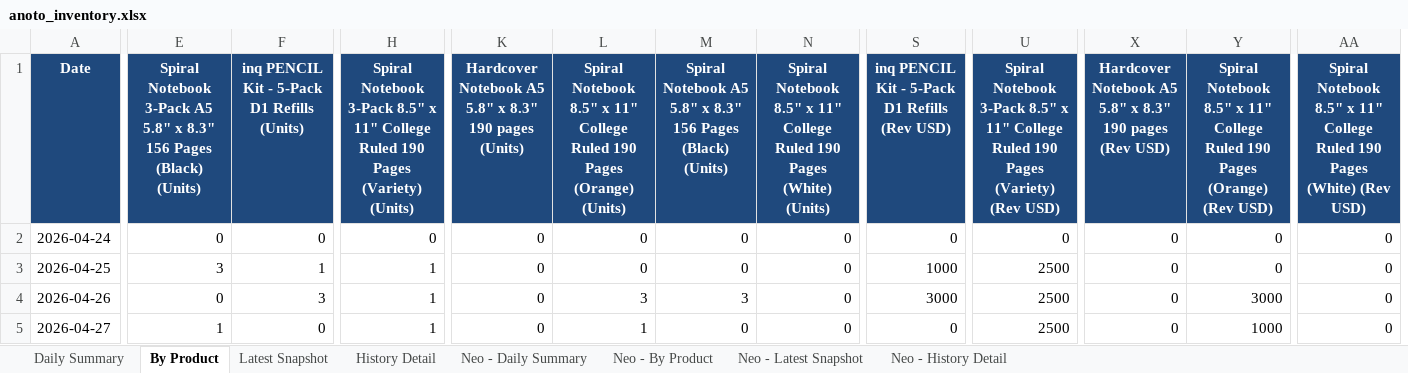
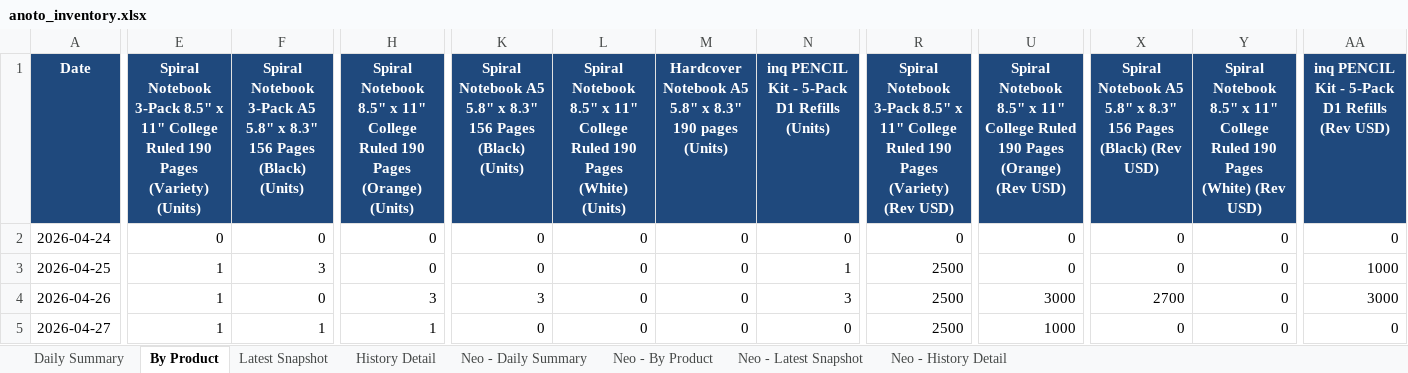
Before and after one commit to Flossan1337/Scraper, an Excel workbook: data/anoto_inventory.xlsx, sheet By Product, drawn as a sheet; only a part is shown, gaps mark what is left out; values as stored, in another font and other column widths than the file's, no borders; removed rows and columns are numbered as before the commit, all else as after; the diff covers the shown part only; the diff names each change by its address in the sheet, - before the commit and + after, or states it on an @@ line.

```diff
--- a/data/anoto_inventory.xlsx (sheet By Product)
+++ b/data/anoto_inventory.xlsx (sheet By Product)
+column R, rows 1-5: Spiral Notebook 3-Pack 8.5" x 11" College Ruled 190 Pages (Variety) (Rev USD) | 0 | 2500 | 2500 | 2500
-column S, rows 1-5: inq PENCIL Kit - 5-Pack D1 Refills (Rev USD) | 0 | 1000 | 3000 | 0
-E1: …Notebook 3-Pack A5 5.8" x 8.3" 156 Pages (Black) (Units)
+E1: …Notebook 3-Pack 8.5" x 11" College Ruled 190 Pages (Variety) (Units)
-F1: inq PENCIL Kit - 5-Pack D1 Refills (Units)
+F1: Spiral Notebook 3-Pack A5 5.8" x 8.3" 156 Pages (Black) (Units)
-H1: Spiral Notebook 3-Pack 8.5" x 11" College Ruled 190 Pages (Variety) (Units)
+H1: Spiral Notebook 8.5" x 11" College Ruled 190 Pages (Orange) (Units)
-K1: Hardcover Notebook A5 5.8" x 8.3" 190 pages (Units)
+K1: Spiral Notebook A5 5.8" x 8.3" 156 Pages (Black) (Units)
-L1: …190 Pages (Orange) (Units)
+L1: …190 Pages (White) (Units)
-M1: Spiral Notebook A5 5.8" x 8.3" 156 Pages (Black) (Units)
+M1: Hardcover Notebook A5 5.8" x 8.3" 190 pages (Units)
-N1: Spiral Notebook 8.5" x 11" College Ruled 190 Pages (White) (Units)
+N1: inq PENCIL Kit - 5-Pack D1 Refills (Units)
-U1: Spiral Notebook 3-Pack 8.5" x 11" College Ruled 190 Pages (Variety) (Rev USD)
+U1: Spiral Notebook 8.5" x 11" College Ruled 190 Pages (Orange) (Rev USD)
-X1: Hardcover Notebook A5 5.8" x 8.3" 190 pages (Rev USD)
+X1: Spiral Notebook A5 5.8" x 8.3" 156 Pages (Black) (Rev USD)
-Y1: …190 Pages (Orange) (Rev USD)
+Y1: …190 Pages (White) (Rev USD)
-AA1: Spiral Notebook 8.5" x 11" College Ruled 190 Pages (White) (Rev USD)
+AA1: inq PENCIL Kit - 5-Pack D1 Refills (Rev USD)
-E3: 3
+E3: 1
-F3: 1
+F3: 3
-H3: 1
+H3: 0
-N3: 0
+N3: 1
-U3: 2500
+U3: 0
-AA3: 0
+AA3: 1000
-E4: 0
+E4: 1
-F4: 3
+F4: 0
-H4: 1
+H4: 3
-K4: 0
+K4: 3
-L4: 3
+L4: 0
-M4: 3
+M4: 0
-N4: 0
+N4: 3
-U4: 2500
+U4: 3000
-X4: 0
+X4: 2700
-Y4: 3000
+Y4: 0
-AA4: 0
+AA4: 3000
-F5: 0
+F5: 1
-L5: 1
+L5: 0
-U5: 2500
+U5: 1000
-Y5: 1000
+Y5: 0
```
Also changed, not shown: 1 added row and 482 edited cells elsewhere in this sheet, sheet Neo - History Detail, sheet History Detail, sheet Neo - By Product, sheet Latest Snapshot, sheet Neo - Latest Snapshot, sheet Neo - Daily Summary, 1 more sheet, data/ahlsell_led_panel_inventory.xlsx, data/ahlsell_plejd_inventory.xlsx, 16 other files.
